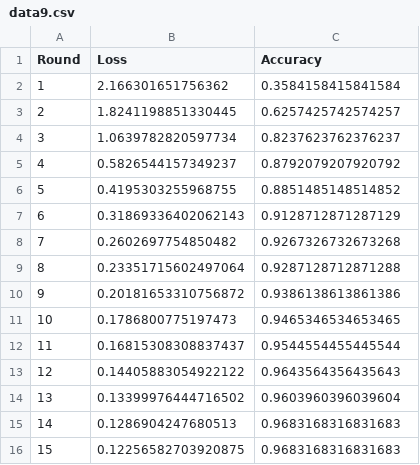
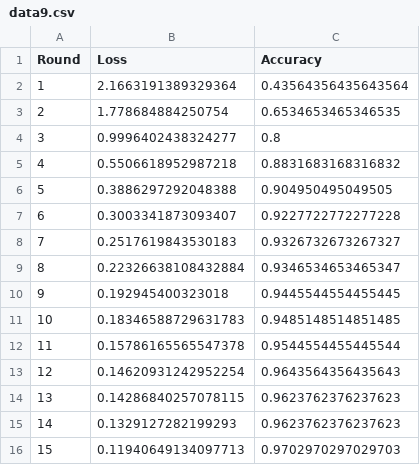
Before and after one commit to llb4689/FL, a CSV file: results/no_attack/data9.csv, drawn as a sheet.

```diff
--- a/results/no_attack/data9.csv
+++ b/results/no_attack/data9.csv
@@ -1,16 +1,16 @@
 Round,Loss,Accuracy
-1,2.166301651756362,0.3584158415841584
-2,1.8241198851330445,0.6257425742574257
-3,1.0639782820597734,0.8237623762376237
-4,0.5826544157349237,0.8792079207920792
-5,0.4195303255968755,0.8851485148514852
-6,0.31869336402062143,0.9128712871287129
-7,0.2602697754850482,0.9267326732673268
-8,0.23351715602497064,0.9287128712871288
-9,0.20181653310756872,0.9386138613861386
-10,0.1786800775197473,0.9465346534653465
-11,0.16815308308837437,0.9544554455445544
-12,0.14405883054922122,0.9643564356435643
-13,0.13399976444716502,0.9603960396039604
-14,0.1286904247680513,0.9683168316831683
-15,0.12256582703920875,0.9683168316831683
+1,2.1663191389329364,0.43564356435643564
+2,1.778684884250754,0.6534653465346535
+3,0.9996402438324277,0.8
+4,0.5506618952987218,0.8831683168316832
+5,0.3886297292048388,0.904950495049505
+6,0.3003341873093407,0.9227722772277228
+7,0.2517619843530183,0.9326732673267327
+8,0.22326638108432884,0.9346534653465347
+9,0.192945400323018,0.9445544554455445
+10,0.18346588729631783,0.9485148514851485
+11,0.15786165565547378,0.9544554455445544
+12,0.14620931242952254,0.9643564356435643
+13,0.14286840257078115,0.9623762376237623
+14,0.1329127282199293,0.9623762376237623
+15,0.11940649134097713,0.9702970297029703
```
Also changed, not shown: results/no_attack/averages.csv, results/no_attack/data10.csv, 36 other files.
